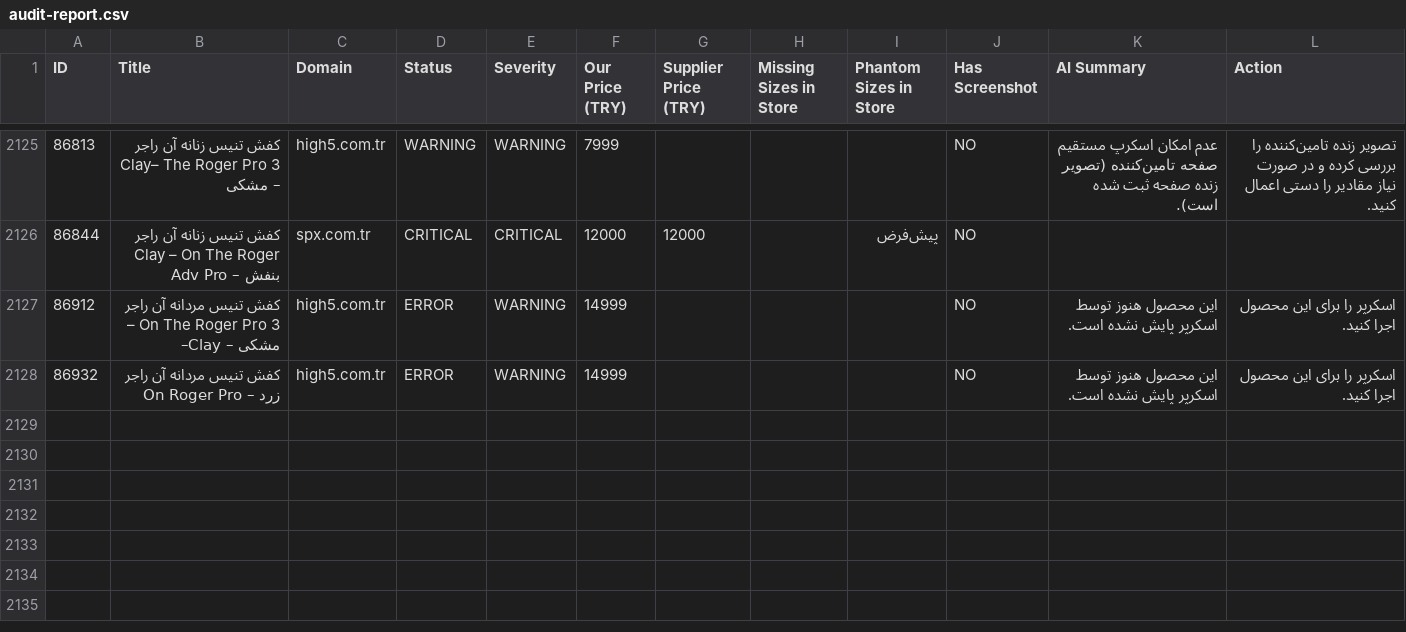
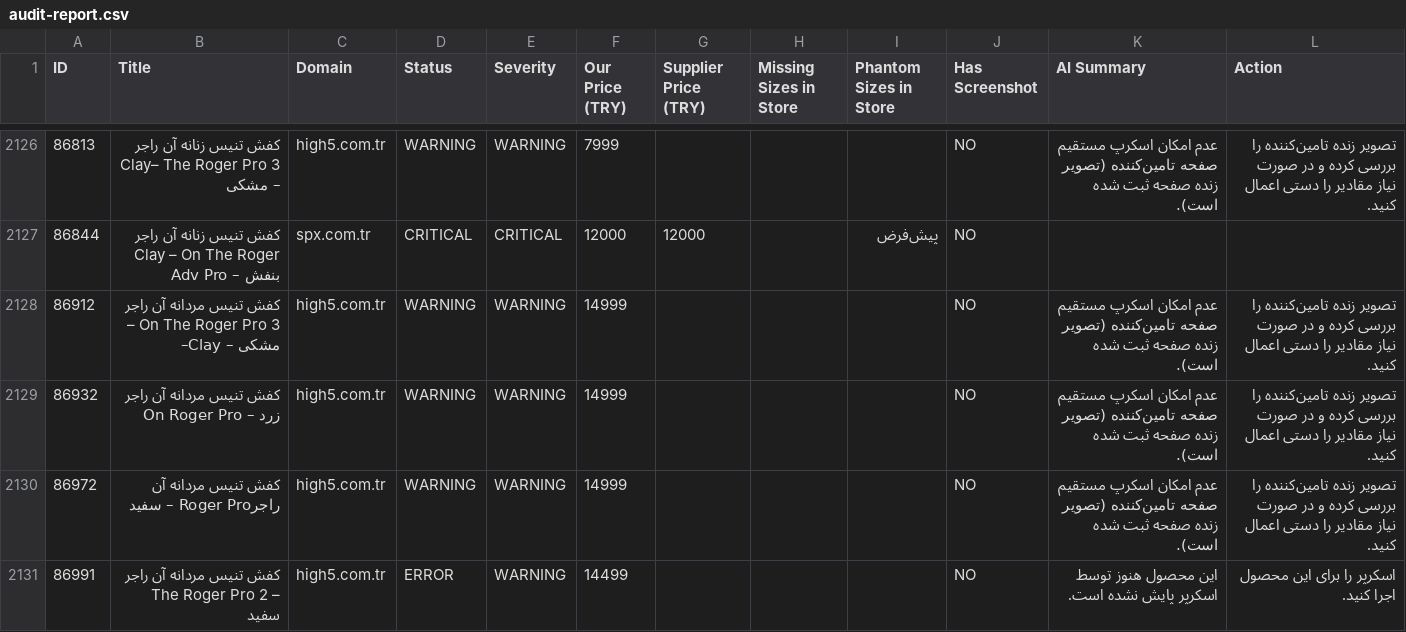
Before and after one commit to mehranyavari/woocommerce-stock-scraper, a CSV file: output/audit-report.csv, drawn as a sheet; only a part is shown, gaps mark what is left out; the diff covers the shown part only.

```diff
--- a/output/audit-report.csv
+++ b/output/audit-report.csv
@@ -2126,3 +2127,5 @@ ID,Title,Domain,Status,Severity,Our Price (TRY),Supplier Price (TRY),Missing Siz
 86844,"کفش تنیس زنانه آن راجر Clay – On The Roger Adv Pro  – بنفش","spx.com.tr",CRITICAL,CRITICAL,12000,12000,"","پیش‌فرض",NO,"",""
-86912,"کفش تنیس مردانه آن راجر – On  The Roger Pro 3 –Clay  – مشکی","high5.com.tr",ERROR,WARNING,14999,,"","",NO,"این محصول هنوز توسط اسکرپر پایش نشده است.","اسکرپر را برای این محصول اجرا کنید."
-86932,"کفش تنیس مردانه آن راجر On  Roger Pro – زرد","high5.com.tr",ERROR,WARNING,14999,,"","",NO,"این محصول هنوز توسط اسکرپر پایش نشده است.","اسکرپر را برای این محصول اجرا کنید."
+86912,"کفش تنیس مردانه آن راجر – On  The Roger Pro 3 –Clay  – مشکی","high5.com.tr",WARNING,WARNING,14999,,"","",NO,"عدم امکان اسکرپ مستقیم صفحه تامین‌کننده (تصویر زنده صفحه ثبت شده است).","تصویر زنده تامین‌کننده را بررسی کرده و در صورت نیاز مقادیر را دستی اعمال کنید."
+86932,"کفش تنیس مردانه آن راجر On  Roger Pro – زرد","high5.com.tr",WARNING,WARNING,14999,,"","",NO,"عدم امکان اسکرپ مستقیم صفحه تامین‌کننده (تصویر زنده صفحه ثبت شده است).","تصویر زنده تامین‌کننده را بررسی کرده و در صورت نیاز مقادیر را دستی اعمال کنید."
+86972,"کفش تنیس مردانه آن راجرRoger Pro – سفید","high5.com.tr",WARNING,WARNING,14999,,"","",NO,"عدم امکان اسکرپ مستقیم صفحه تامین‌کننده (تصویر زنده صفحه ثبت شده است).","تصویر زنده تامین‌کننده را بررسی کرده و در صورت نیاز مقادیر را دستی اعمال کنید."
+86991,"کفش تنیس مردانه آن راجر The Roger Pro 2 – سفید","high5.com.tr",ERROR,WARNING,14499,,"","",NO,"این محصول هنوز توسط اسکرپر پایش نشده است.","اسکرپر را برای این محصول اجرا کنید."
```
Also changed, not shown: 4 added rows and 55 edited cells elsewhere in this file, 7 other files.
